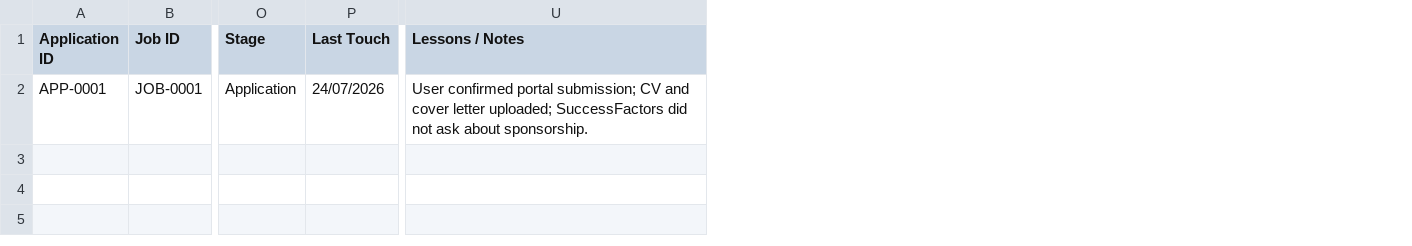
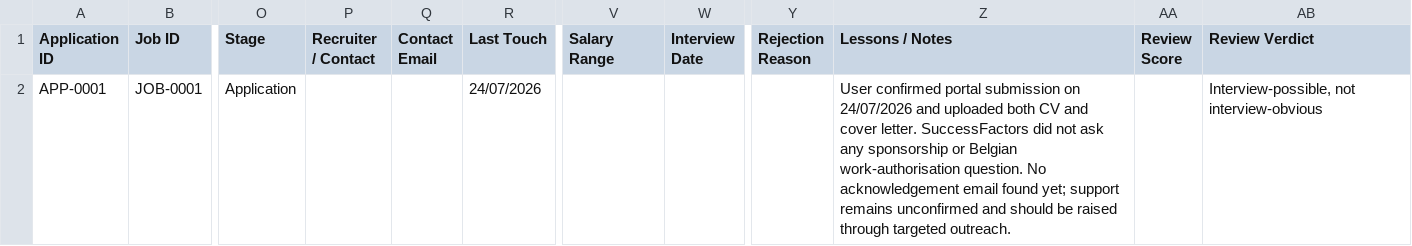
Before and after one commit to varunrout/JobHuntAI, a CSV file: Trackers/Applications.csv, drawn as a sheet; only a part is shown, gaps mark what is left out; addresses are those after the commit; the diff covers the shown part only; the diff names each change by its address in the sheet, - before the commit and + after, or states it on an @@ line.

Commit message:
snapshot: add review scores and verdicts to applications

```diff
--- a/Trackers/Applications.csv
+++ b/Trackers/Applications.csv
+column P (Recruiter / Contact), empty
+column Q (Contact Email), empty
+column V (Salary Range), empty
+column W (Interview Date), empty
+column Y (Rejection Reason), empty
+column AA (Review Score), empty
+column AB (Review Verdict), row 2: Interview-possible, not interview-obvious
-Z2 (Lessons / Notes): …confirmed portal submission; CV and cover letter uploaded; SuccessFactors did not ask about sponsorship.
+Z2 (Lessons / Notes): …confirmed portal submission on 24/07/2026 and uploaded both CV and cover letter. SuccessFactors did not ask any sponsorship or Belgian work-authorisation question. No acknowledgement email found yet; support remains unconfirmed and should be raised through targeted outreach.
```
Also changed, not shown: 1 added row elsewhere in this file.
